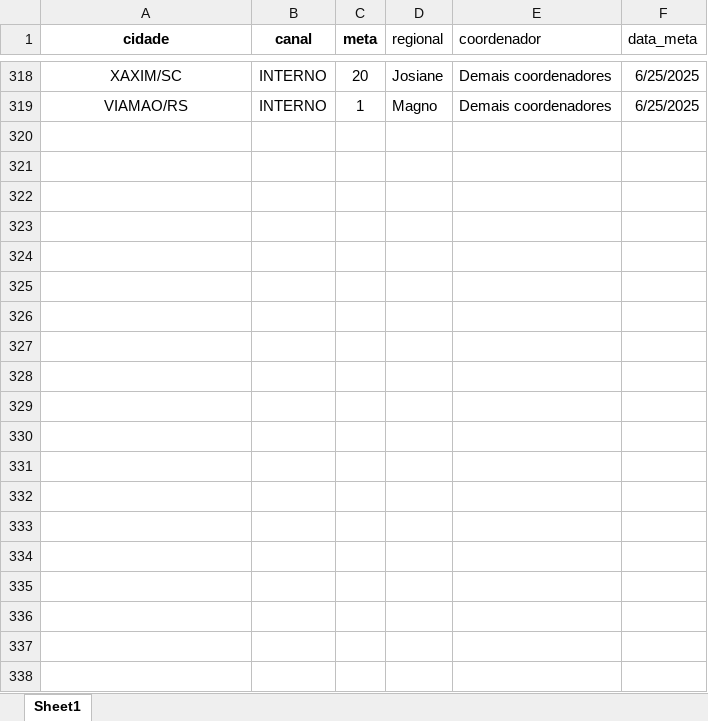
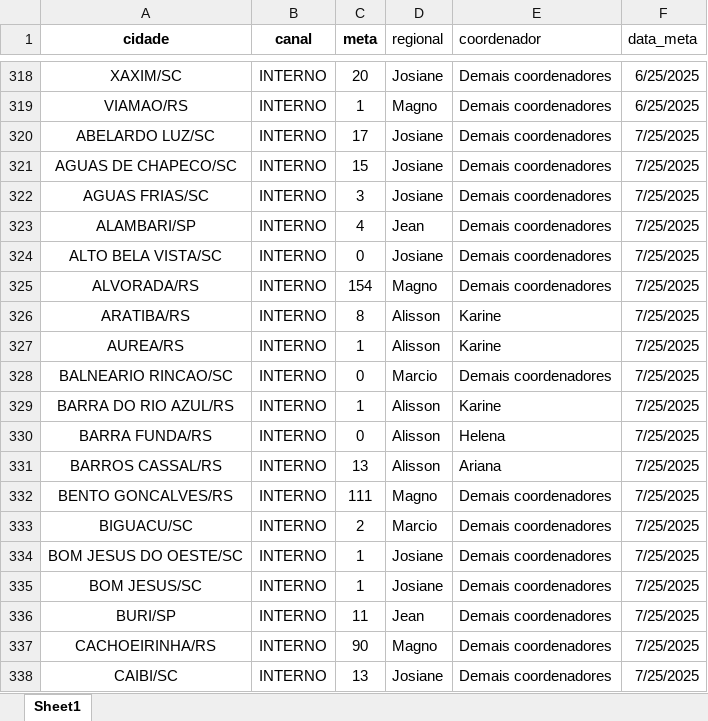
Before and after one commit to ajcds38/V2-crm-dominus, an Excel workbook: crm_dominus/apps/dados/limite_cancelamento.xlsx, sheet Sheet1, drawn as a sheet; only a part is shown, gaps mark what is left out; values as stored, in another font and other column widths than the file's, no borders; the diff covers the shown part only; the diff names each change by its address in the sheet, - before the commit and + after, or states it on an @@ line.

```diff
--- a/crm_dominus/apps/dados/limite_cancelamento.xlsx (sheet Sheet1)
+++ b/crm_dominus/apps/dados/limite_cancelamento.xlsx (sheet Sheet1)
+row 320: ABELARDO LUZ/SC | INTERNO | 17 | Josiane | Demais coordenadores | 7/25/2025
+row 321: AGUAS DE CHAPECO/SC | INTERNO | 15 | Josiane | Demais coordenadores | 7/25/2025
+row 322: AGUAS FRIAS/SC | INTERNO | 3 | Josiane | Demais coordenadores | 7/25/2025
+row 323: ALAMBARI/SP | INTERNO | 4 | Jean | Demais coordenadores | 7/25/2025
+row 324: ALTO BELA VISTA/SC | INTERNO | 0 | Josiane | Demais coordenadores | 7/25/2025
+row 325: ALVORADA/RS | INTERNO | 154 | Magno | Demais coordenadores | 7/25/2025
+row 326: ARATIBA/RS | INTERNO | 8 | Alisson | Karine | 7/25/2025
+row 327: AUREA/RS | INTERNO | 1 | Alisson | Karine | 7/25/2025
+row 328: BALNEARIO RINCAO/SC | INTERNO | 0 | Marcio | Demais coordenadores | 7/25/2025
+row 329: BARRA DO RIO AZUL/RS | INTERNO | 1 | Alisson | Karine | 7/25/2025
+row 330: BARRA FUNDA/RS | INTERNO | 0 | Alisson | Helena | 7/25/2025
+row 331: BARROS CASSAL/RS | INTERNO | 13 | Alisson | Ariana | 7/25/2025
+row 332: BENTO GONCALVES/RS | INTERNO | 111 | Magno | Demais coordenadores | 7/25/2025
+row 333: BIGUACU/SC | INTERNO | 2 | Marcio | Demais coordenadores | 7/25/2025
+row 334: BOM JESUS DO OESTE/SC | INTERNO | 1 | Josiane | Demais coordenadores | 7/25/2025
+row 335: BOM JESUS/SC | INTERNO | 1 | Josiane | Demais coordenadores | 7/25/2025
+row 336: BURI/SP | INTERNO | 11 | Jean | Demais coordenadores | 7/25/2025
+row 337: CACHOEIRINHA/RS | INTERNO | 90 | Magno | Demais coordenadores | 7/25/2025
+row 338: CAIBI/SC | INTERNO | 13 | Josiane | Demais coordenadores | 7/25/2025
```
Also changed, not shown: 141 added rows elsewhere in this sheet, crm_dominus/apps/dados/metas_adesao.xlsx, crm_dominus/apps/dados/metas_ativacao.xlsx, 2 other files.
